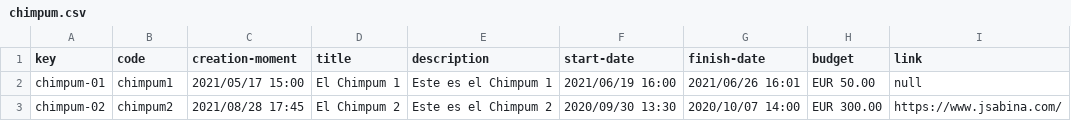
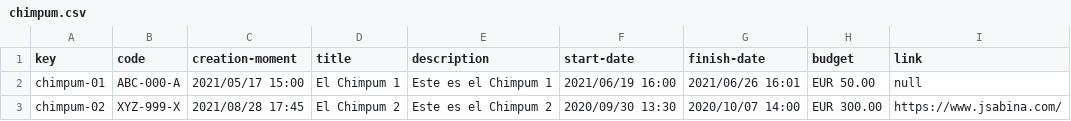
Before and after one commit to josgarboh/Acme-Toolkits-Control-Check, a CSV file: src/main/webapp/WEB-INF/resources/sample-data/chimpum.csv, drawn as a sheet.

Commit message:
Final Commit
- Fixed bugs
- Added pattern "dd/mm/yy" to Chimpum's code
- Full working association Artifact-Chimpum

```diff
--- a/src/main/webapp/WEB-INF/resources/sample-data/chimpum.csv
+++ b/src/main/webapp/WEB-INF/resources/sample-data/chimpum.csv
@@ -1,3 +1,3 @@
 key,code,creation-moment,title,description,start-date,finish-date,budget,link
-chimpum-01,chimpum1,"2021/05/17 15:00",El Chimpum 1, Este es el Chimpum 1,"2021/06/19 16:00","2021/06/26 16:01","EUR 50.00",null
-chimpum-02,chimpum2,"2021/08/28 17:45",El Chimpum 2, Este es el Chimpum 2,"2020/09/30 13:30","2020/10/07 14:00","EUR 300.00",https://www.jsabina.com/
+chimpum-01,ABC-000-A,"2021/05/17 15:00",El Chimpum 1, Este es el Chimpum 1,"2021/06/19 16:00","2021/06/26 16:01","EUR 50.00",null
+chimpum-02,XYZ-999-X,"2021/08/28 17:45",El Chimpum 2, Este es el Chimpum 2,"2020/09/30 13:30","2020/10/07 14:00","EUR 300.00",https://www.jsabina.com/
```
Also changed, not shown: src/main/webapp/WEB-INF/resources/sample-data/artifact.csv, 48 other files.
